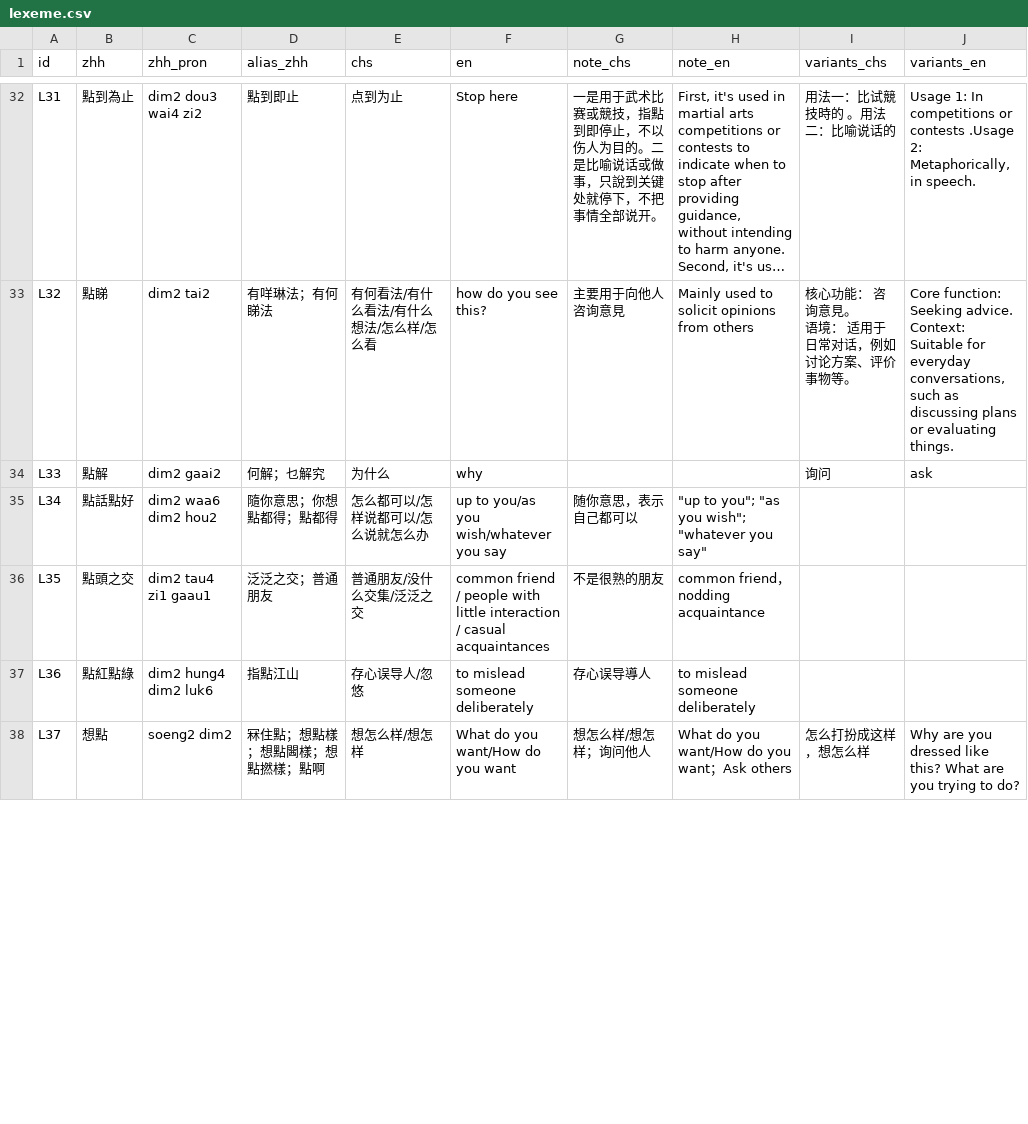
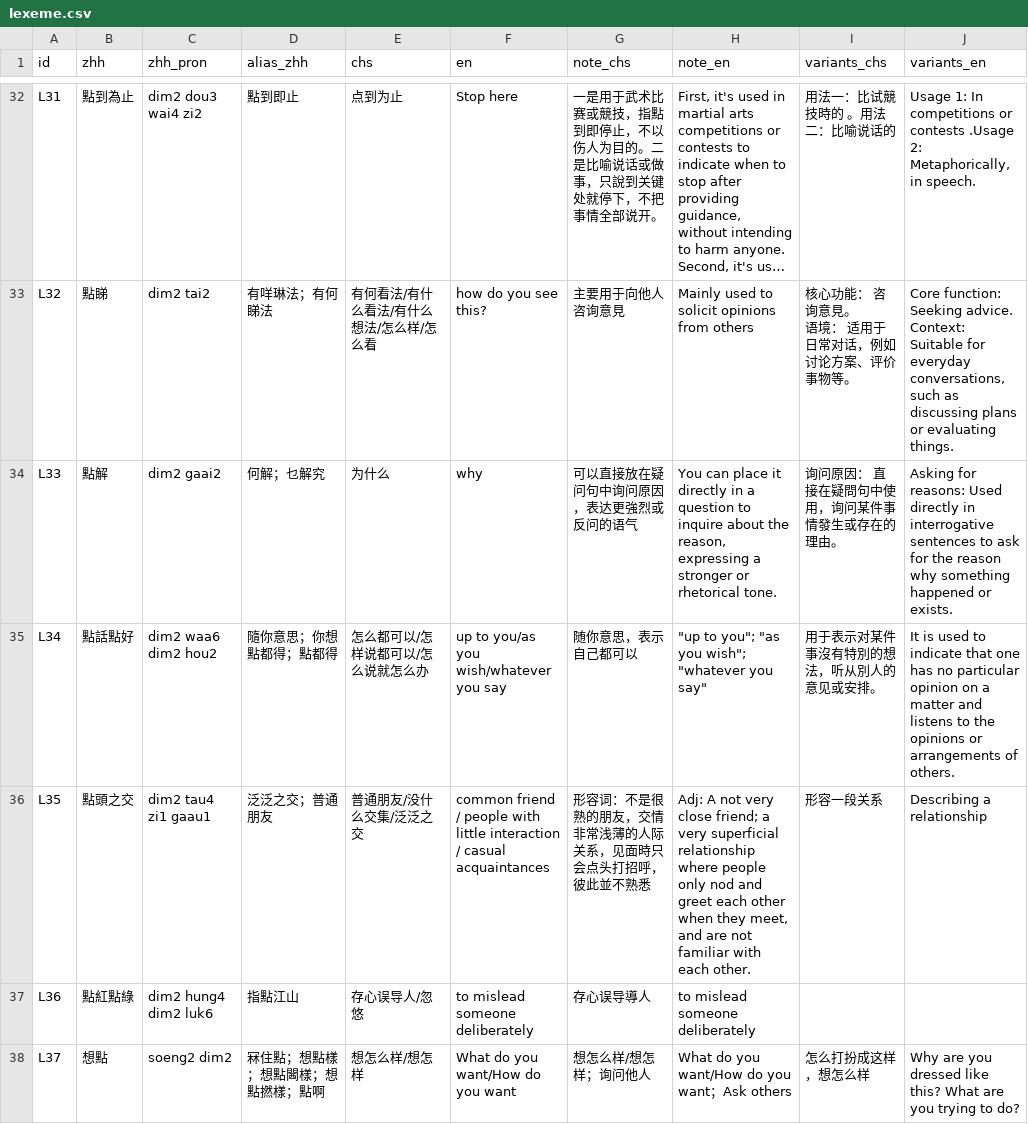
Before and after one commit to Joker9405/Can-Tong, a CSV file: data/lexeme.csv, drawn as a sheet; only a part is shown, gaps mark what is left out; long unchanged cells end in …; the diff covers the shown part only.

```diff
--- a/data/lexeme.csv
+++ b/data/lexeme.csv
@@ -35,5 +35,5 @@ L32,點睇,dim2 tai2,有咩琳法；有何睇法,有何看法/有什么看法/
 Context: Suitable for everyday conversations, such as discussing plans or evaluating things."
-L33,點解,dim2 gaai2,何解；乜解究,为什么,why,,,询问,ask
-L34,點話點好,dim2 waa6 dim2 hou2,隨你意思；你想點都得；點都得,怎么都可以/怎样说都可以/怎么说就怎么办,up to you/as you wish/whatever you say,随你意思，表示自己都可以,"""up to you""; ""as you wish""; ""whatever you say""",,
-L35,點頭之交,dim2 tau4 zi1 gaau1,泛泛之交；普通朋友,普通朋友/没什么交集/泛泛之交,common friend / people with little interaction / casual acquaintances,不是很熟的朋友,common friend，nodding acquaintance,,
+L33,點解,dim2 gaai2,何解；乜解究,为什么,why,可以直接放在疑问句中询问原因，表达更強烈或反问的语气,"You can place it directly in a question to inquire about the reason, expressing a stronger or rhetorical tone.",询问原因： 直接在疑問句中使用，询问某件事情發生或存在的理由。,Asking for reasons: Used directly in interrogative sentences to ask for the reason why something happened or exists.
+L34,點話點好,dim2 waa6 dim2 hou2,隨你意思；你想點都得；點都得,怎么都可以/怎样说都可以/怎么说就怎么办,up to you/as you wish/whatever you say,随你意思，表示自己都可以,"""up to you""; ""as you wish""; ""whatever you say""",用于表示对某件事沒有特別的想法，听从別人的意见或安排。,It is used to indicate that one has no particular opinion on a matter and listens to the opinions or arrangements of others.
+L35,點頭之交,dim2 tau4 zi1 gaau1,泛泛之交；普通朋友,普通朋友/没什么交集/泛泛之交,common friend / people with little interaction / casual acquaintances,形容词：不是很熟的朋友，交情非常浅薄的人际关系，见面時只会点头打招呼，彼此並不熟悉,"Adj: A not very close friend; a very superficial relationship where people only nod and greet each other when they meet, and are not familiar with each other.",形容一段关系,Describing a relationship
 L36,點紅點綠,dim2 hung4 dim2 luk6,指點江山,存心误导人/忽悠,to mislead someone deliberately,存心误导導人,to mislead someone deliberately,,
```
Also changed, not shown: 70 edited cells elsewhere in this file, data/crossmap.csv, data/examples.csv.
